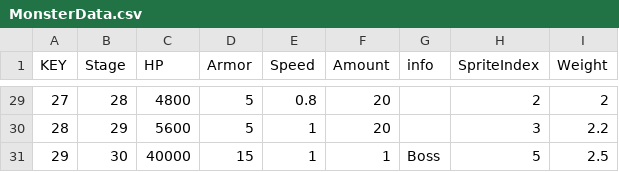
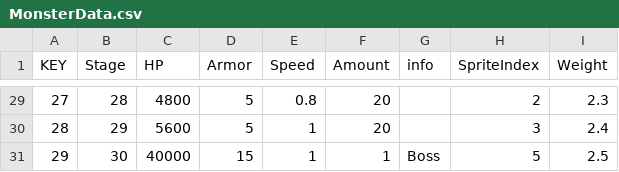
Before and after one commit to jiyullee/WorldTD, a CSV file: World Tower Defense/Assets/Resources/GameData/MonsterData.csv, drawn as a sheet; only a part is shown, gaps mark what is left out; the diff covers the shown part only.

```diff
--- a/World Tower Defense/Assets/Resources/GameData/MonsterData.csv
+++ b/World Tower Defense/Assets/Resources/GameData/MonsterData.csv
@@ -29,3 +29,3 @@
-27,28,4800,5,0.8,20,,2,2
-28,29,5600,5,1,20,,3,2.2
+27,28,4800,5,0.8,20,,2,2.3
+28,29,5600,5,1,20,,3,2.4
 29,30,40000,15,1,1,Boss,5,2.5
```
Also changed, not shown: 23 edited cells elsewhere in this file, 2 other files.
